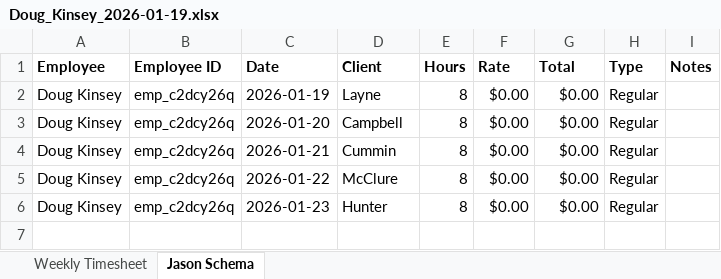
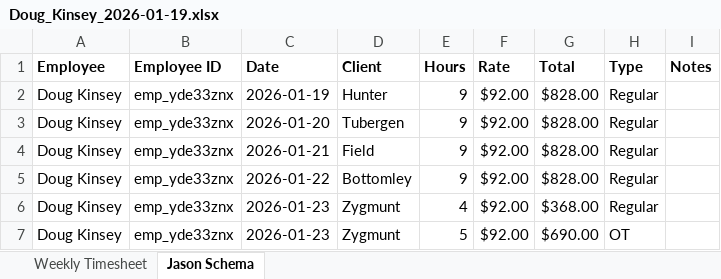
Before and after one commit to nathangonzalez/jcw_payroll, an Excel workbook: labor-timekeeper/exports/2026-01/2026-01-19/Doug_Kinsey_2026-01-19.xlsx, sheet Jason Schema, drawn as a sheet; values as stored, in another font and other column widths than the file's, no borders; the diff names each change by its address in the sheet, - before the commit and + after, or states it on an @@ line.

```diff
--- a/labor-timekeeper/exports/2026-01/2026-01-19/Doug_Kinsey_2026-01-19.xlsx (sheet Jason Schema)
+++ b/labor-timekeeper/exports/2026-01/2026-01-19/Doug_Kinsey_2026-01-19.xlsx (sheet Jason Schema)
-B2:B6 (Employee ID): emp_c2dcy26q
+B2:B6 (Employee ID): emp_yde33znx
-D2 (Client): Layne
+D2 (Client): Hunter
-E2:E5 (Hours): 8
+E2:E5 (Hours): 9
-F2:F6 (Rate): $0.00
+F2:F6 (Rate): $92.00
-G2:G5 (Total): $0.00
+G2:G5 (Total): $828.00
-D3 (Client): Campbell
+D3 (Client): Tubergen
-D4 (Client): Cummin
+D4 (Client): Field
-D5 (Client): McClure
+D5 (Client): Bottomley
-D6 (Client): Hunter
+D6 (Client): Zygmunt
-E6 (Hours): 8
+E6 (Hours): 4
-G6 (Total): $0.00
+G6 (Total): $368.00
+row 7: Doug Kinsey | emp_yde33znx | 2026-01-23 | Zygmunt | 5 | $92.00 | $690.00 | OT
```
Also changed, not shown: sheet Weekly Timesheet, labor-timekeeper/exports/2025-12/2025-12-29/Doug_Kinsey_2025-12-29.xlsx, labor-timekeeper/exports/2025-12/2025-12-29/Sean_Matthew_2025-12-29.xlsx, 46 other files.
